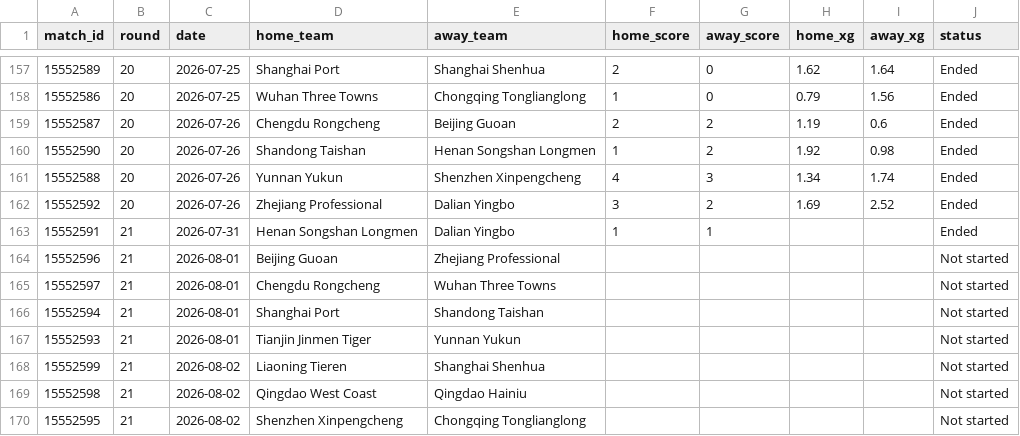
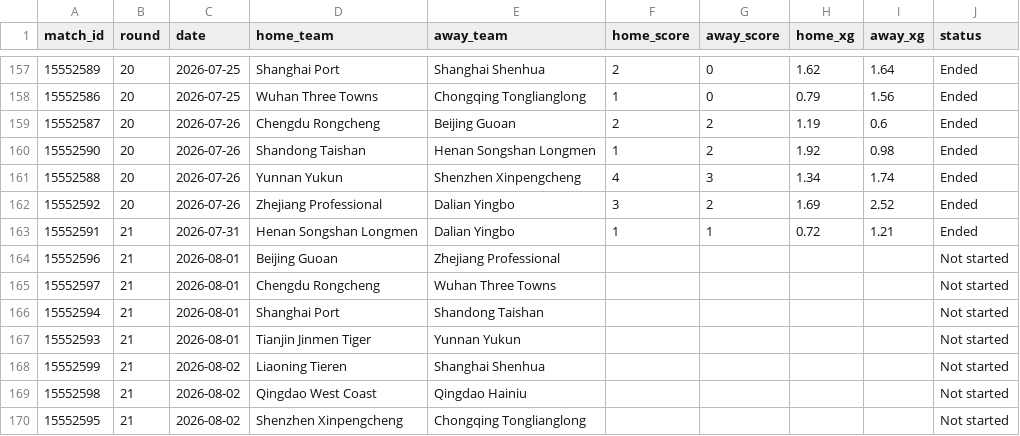
Before and after one commit to jiajun-builds/betmodel, a CSV file: data/raw_data/xg_data.csv, drawn as a sheet; only a part is shown, gaps mark what is left out.

Commit message:
chore(xg): refresh xG from SofaScore (local 2026-08-01)

```diff
--- a/data/raw_data/xg_data.csv
+++ b/data/raw_data/xg_data.csv
@@ -162,3 +162,3 @@ match_id,round,date,home_team,away_team,home_score,away_score,home_xg,away_xg,st
 15552592,20,2026-07-26,Zhejiang Professional,Dalian Yingbo,3,2,1.69,2.52,Ended
-15552591,21,2026-07-31,Henan Songshan Longmen,Dalian Yingbo,1,1,,,Ended
+15552591,21,2026-07-31,Henan Songshan Longmen,Dalian Yingbo,1,1,0.72,1.21,Ended
 15552596,21,2026-08-01,Beijing Guoan,Zhejiang Professional,,,,,Not started
```
